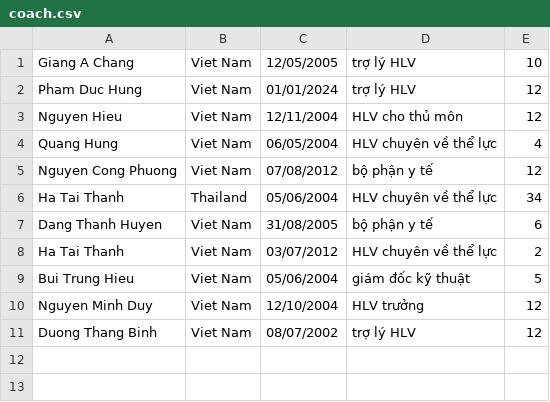
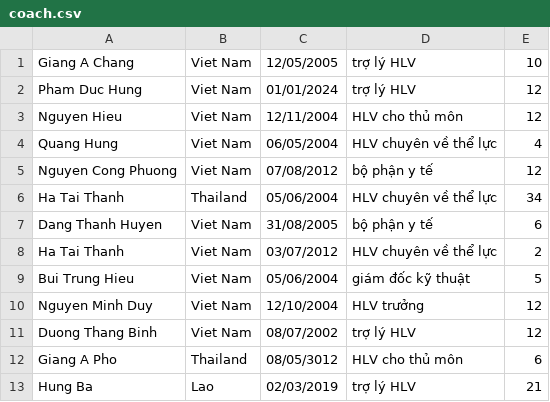
Before and after one commit to haruhamy/BTL_Java, a CSV file: coach.csv, drawn as a sheet.

```diff
--- a/coach.csv
+++ b/coach.csv
@@ -11 +11,3 @@ Nguyen Minh Duy,Viet Nam,12/10/2004,HLV trưởng,12
 Duong Thang Binh,Viet Nam,08/07/2002,trợ lý HLV,12
+Giang A Pho,Thailand,08/05/3012,HLV cho thủ môn,6
+Hung Ba,Lao,02/03/2019,trợ lý HLV,21
```
Also changed, not shown: 4 other files.
